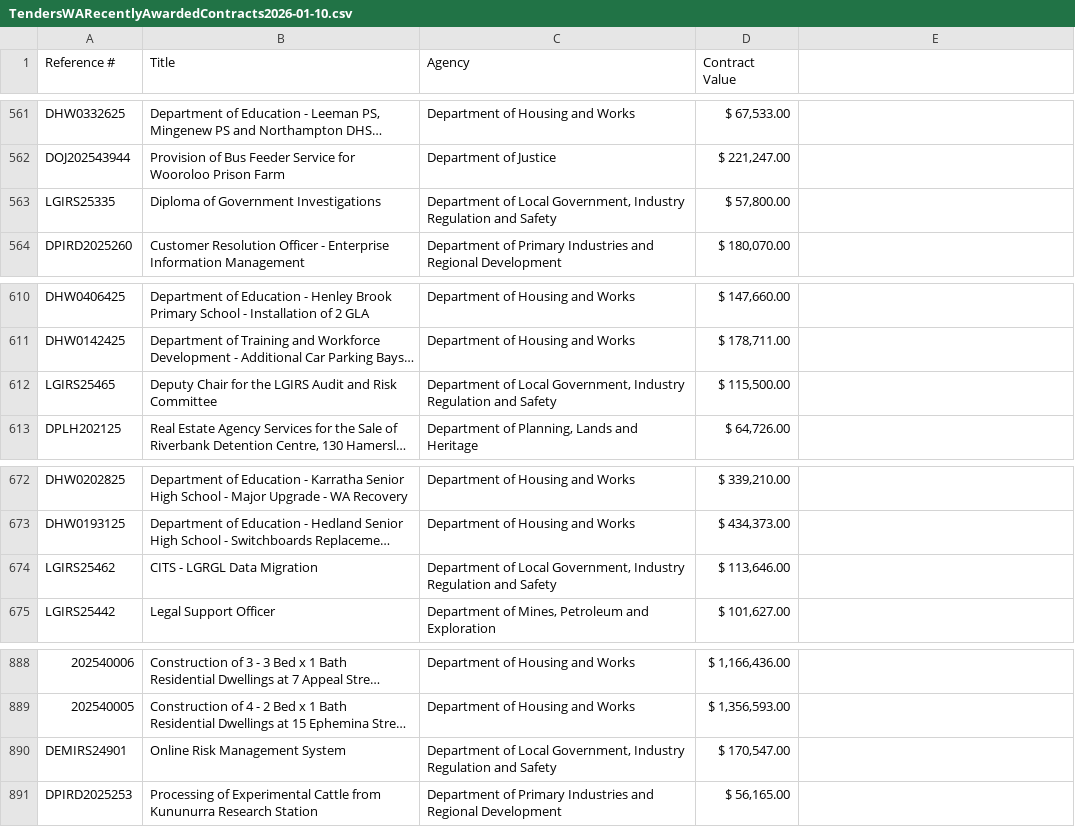
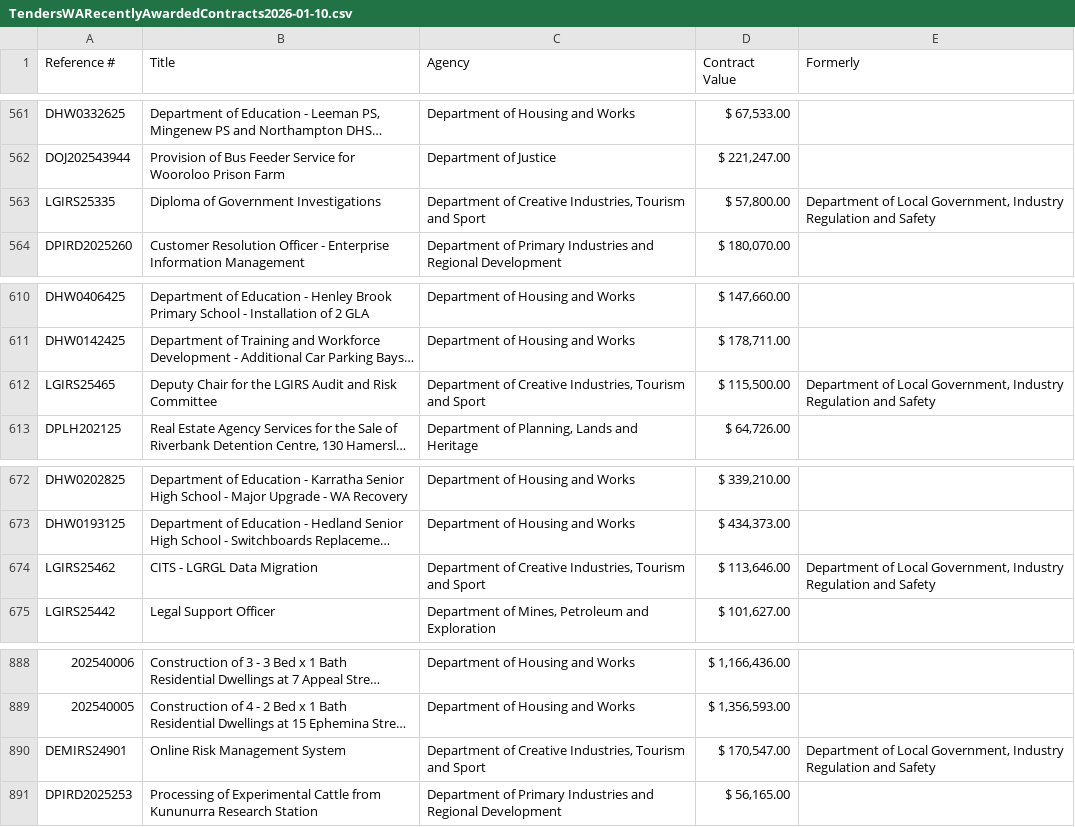
Before and after one commit to patrick-morrison/dailywadata, a CSV file: day14-govcontracts/TendersWARecentlyAwardedContracts2026-01-10.csv, drawn as a sheet; only a part is shown, gaps mark what is left out; long unchanged cells end in …; the diff covers the shown part only; the diff names each change by its address in the sheet, - before the commit and + after, or states it on an @@ line.

```diff
--- a/day14-govcontracts/TendersWARecentlyAwardedContracts2026-01-10.csv
+++ b/day14-govcontracts/TendersWARecentlyAwardedContracts2026-01-10.csv
-E1: (empty)
+E1: Formerly
-C563 (Agency): Department of Local Government, Industry Regulation and Safety
+C563 (Agency): Department of Creative Industries, Tourism and Sport
-E563 (Formerly): (empty)
+E563 (Formerly): Department of Local Government, Industry Regulation and Safety
-C612 (Agency): Department of Local Government, Industry Regulation and Safety
+C612 (Agency): Department of Creative Industries, Tourism and Sport
-E612 (Formerly): (empty)
+E612 (Formerly): Department of Local Government, Industry Regulation and Safety
-C674 (Agency): Department of Local Government, Industry Regulation and Safety
+C674 (Agency): Department of Creative Industries, Tourism and Sport
-E674 (Formerly): (empty)
+E674 (Formerly): Department of Local Government, Industry Regulation and Safety
-C890 (Agency): Department of Local Government, Industry Regulation and Safety
+C890 (Agency): Department of Creative Industries, Tourism and Sport
-E890 (Formerly): (empty)
+E890 (Formerly): Department of Local Government, Industry Regulation and Safety
```
Also changed, not shown: 14 edited cells elsewhere in this file, 2 other files.
